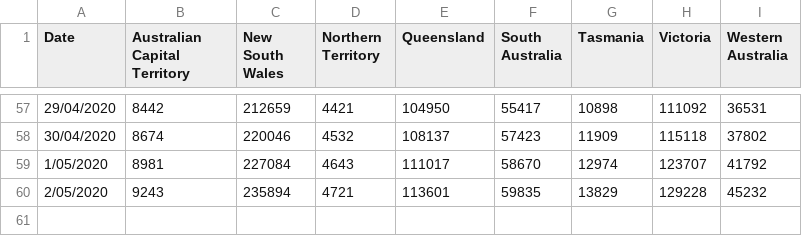
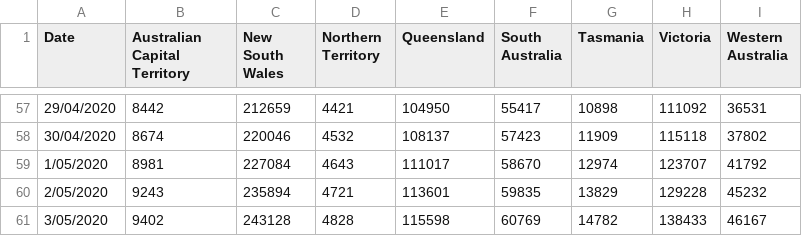
Before and after one commit to rayshell-sudo/covid19, a CSV file: tests.csv, drawn as a sheet; only a part is shown, gaps mark what is left out.

Commit message:
Update tests.csv

```diff
--- a/tests.csv
+++ b/tests.csv
@@ -60 +60,2 @@
 2/05/2020,9243,235894,4721,113601,59835,13829,129228,45232
+3/05/2020,9402,243128,4828,115598,60769,14782,138433,46167
```
